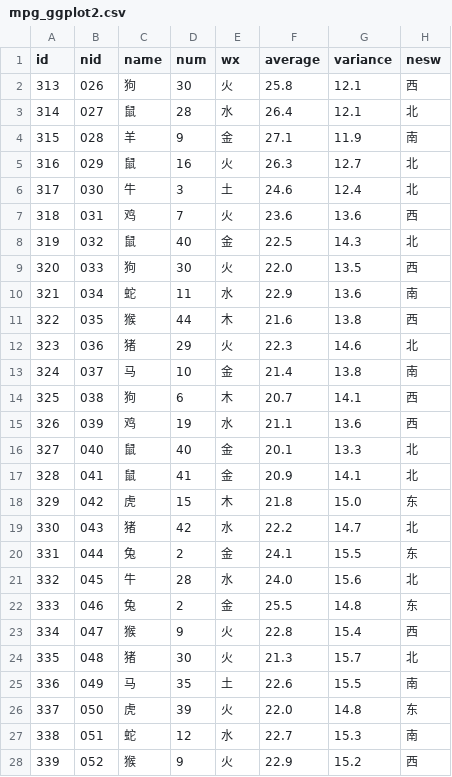
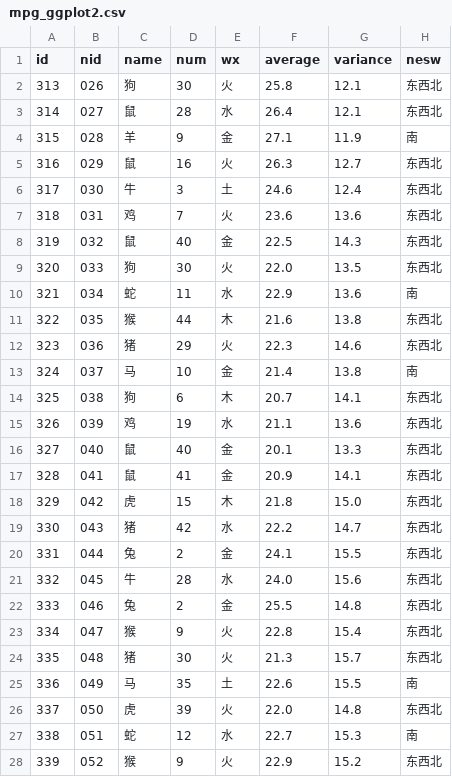
Before and after one commit to hah12345670/test, a CSV file: mpg_ggplot2.csv, drawn as a sheet; only a part is shown; the diff covers the shown part only.

```diff
--- a/mpg_ggplot2.csv
+++ b/mpg_ggplot2.csv
@@ -1,28 +1,28 @@
 id,nid,name,num,wx,average,variance,nesw
-313,026,狗,30,火,25.8,12.1,西
-314,027,鼠,28,水,26.4,12.1,北
+313,026,狗,30,火,25.8,12.1,东西北
+314,027,鼠,28,水,26.4,12.1,东西北
 315,028,羊,9,金,27.1,11.9,南
-316,029,鼠,16,火,26.3,12.7,北
-317,030,牛,3,土,24.6,12.4,北
-318,031,鸡,7,火,23.6,13.6,西
-319,032,鼠,40,金,22.5,14.3,北
-320,033,狗,30,火,22.0,13.5,西
+316,029,鼠,16,火,26.3,12.7,东西北
+317,030,牛,3,土,24.6,12.4,东西北
+318,031,鸡,7,火,23.6,13.6,东西北
+319,032,鼠,40,金,22.5,14.3,东西北
+320,033,狗,30,火,22.0,13.5,东西北
 321,034,蛇,11,水,22.9,13.6,南
-322,035,猴,44,木,21.6,13.8,西
-323,036,猪,29,火,22.3,14.6,北
+322,035,猴,44,木,21.6,13.8,东西北
+323,036,猪,29,火,22.3,14.6,东西北
 324,037,马,10,金,21.4,13.8,南
-325,038,狗,6,木,20.7,14.1,西
-326,039,鸡,19,水,21.1,13.6,西
-327,040,鼠,40,金,20.1,13.3,北
-328,041,鼠,41,金,20.9,14.1,北
-329,042,虎,15,木,21.8,15.0,东
-330,043,猪,42,水,22.2,14.7,北
-331,044,兔,2,金,24.1,15.5,东
-332,045,牛,28,水,24.0,15.6,北
-333,046,兔,2,金,25.5,14.8,东
-334,047,猴,9,火,22.8,15.4,西
-335,048,猪,30,火,21.3,15.7,北
+325,038,狗,6,木,20.7,14.1,东西北
+326,039,鸡,19,水,21.1,13.6,东西北
+327,040,鼠,40,金,20.1,13.3,东西北
+328,041,鼠,41,金,20.9,14.1,东西北
+329,042,虎,15,木,21.8,15.0,东西北
+330,043,猪,42,水,22.2,14.7,东西北
+331,044,兔,2,金,24.1,15.5,东西北
+332,045,牛,28,水,24.0,15.6,东西北
+333,046,兔,2,金,25.5,14.8,东西北
+334,047,猴,9,火,22.8,15.4,东西北
+335,048,猪,30,火,21.3,15.7,东西北
 336,049,马,35,土,22.6,15.5,南
-337,050,虎,39,火,22.0,14.8,东
+337,050,虎,39,火,22.0,14.8,东西北
 338,051,蛇,12,水,22.7,15.3,南
-339,052,猴,9,火,22.9,15.2,西
+339,052,猴,9,火,22.9,15.2,东西北
```
Also changed, not shown: 28 edited cells elsewhere in this file, 6 other files.
